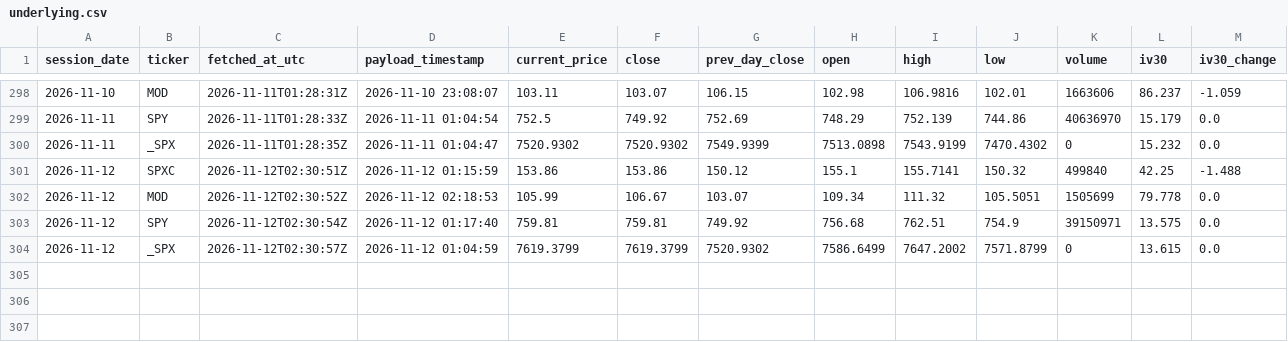
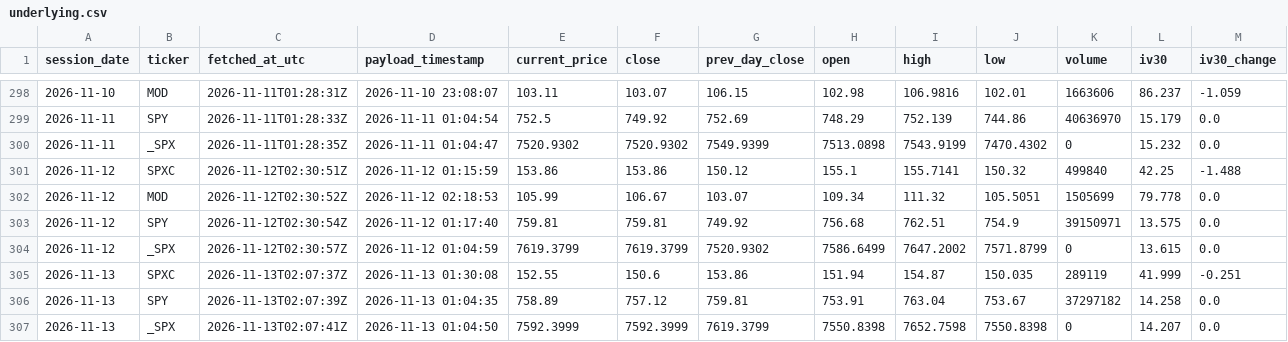
Before and after one commit to nattobbm/options-snapshot, a CSV file: data/underlying.csv, drawn as a sheet; only a part is shown, gaps mark what is left out; rows hold the shown columns only; the diff names each change by its address in the sheet, - before the commit and + after, or states it on an @@ line.

```diff
--- a/data/underlying.csv
+++ b/data/underlying.csv
+row 305: 2026-11-13 | SPXC | 2026-11-13T02:07:37Z | 2026-11-13 01:30:08 | 152.55 | 150.6 | 153.86 | 151.94 | 154.87 | 150.035 | 289119 | 41.999 | -0.251
+row 306: 2026-11-13 | SPY | 2026-11-13T02:07:39Z | 2026-11-13 01:04:35 | 758.89 | 757.12 | 759.81 | 753.91 | 763.04 | 753.67 | 37297182 | 14.258 | 0.0
+row 307: 2026-11-13 | _SPX | 2026-11-13T02:07:41Z | 2026-11-13 01:04:50 | 7592.3999 | 7592.3999 | 7619.3799 | 7550.8398 | 7652.7598 | 7550.8398 | 0 | 14.207 | 0.0
```
Also changed, not shown: 3 other files.
